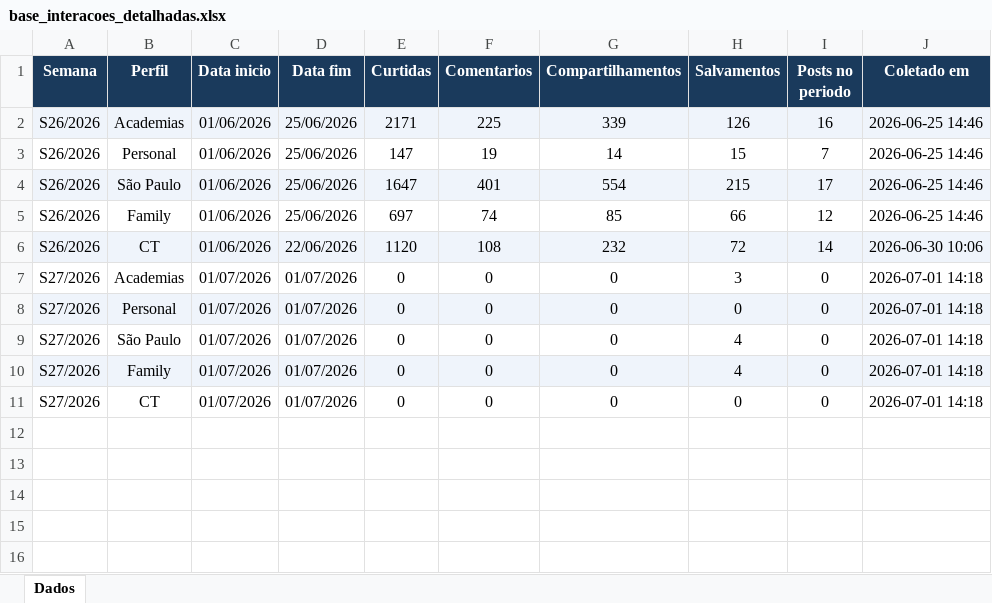
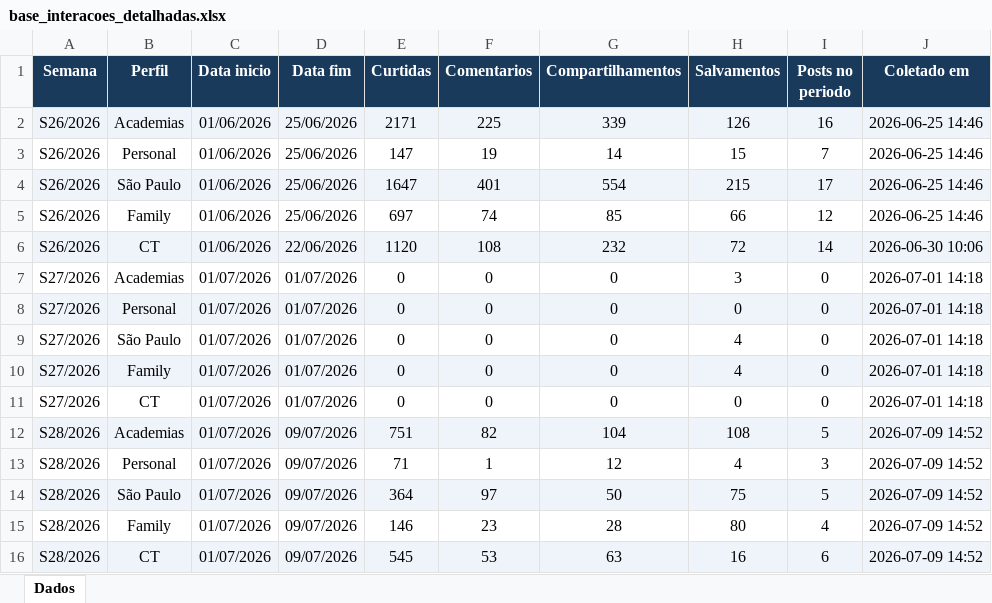
Before and after one commit to quality-glf/mkt-dash, an Excel workbook: instagram-metrics/base_interacoes_detalhadas.xlsx, sheet Dados, drawn as a sheet; values as stored, in another font and other column widths than the file's, no borders; the diff names each change by its address in the sheet, - before the commit and + after, or states it on an @@ line.

```diff
--- a/instagram-metrics/base_interacoes_detalhadas.xlsx (sheet Dados)
+++ b/instagram-metrics/base_interacoes_detalhadas.xlsx (sheet Dados)
+row 12: S28/2026 | Academias | 01/07/2026 | 09/07/2026 | 751 | 82 | 104 | 108 | 5 | 2026-07-09 14:52
+row 13: S28/2026 | Personal | 01/07/2026 | 09/07/2026 | 71 | 1 | 12 | 4 | 3 | 2026-07-09 14:52
+row 14: S28/2026 | São Paulo | 01/07/2026 | 09/07/2026 | 364 | 97 | 50 | 75 | 5 | 2026-07-09 14:52
+row 15: S28/2026 | Family | 01/07/2026 | 09/07/2026 | 146 | 23 | 28 | 80 | 4 | 2026-07-09 14:52
+row 16: S28/2026 | CT | 01/07/2026 | 09/07/2026 | 545 | 53 | 63 | 16 | 6 | 2026-07-09 14:52
```
Also changed, not shown: greenlife_scraper/dados_greenlife.xlsx, greenlife_scraper/historico_leads.xlsx, 4 other files.
